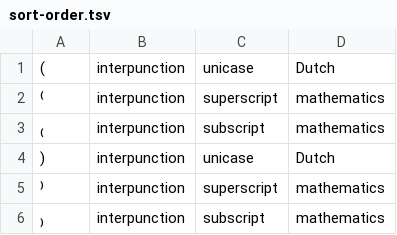
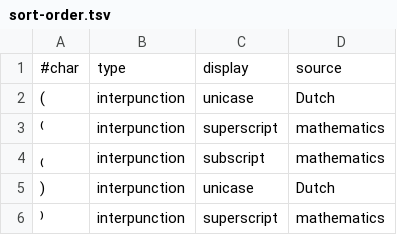
Before and after one commit to OpenTaal/alphabetical-sort, a TSV file: sort-order.tsv, drawn as a sheet; only a part is shown; the shorter side is filled out with more unchanged rows.

Commit message:
Added references and improved sort order.

```diff
--- a/sort-order.tsv
+++ b/sort-order.tsv
@@ -1 +1,2 @@
+#char	type	display	source
 (	interpunction	unicase	Dutch
```
Also changed, not shown: 1 other file.
